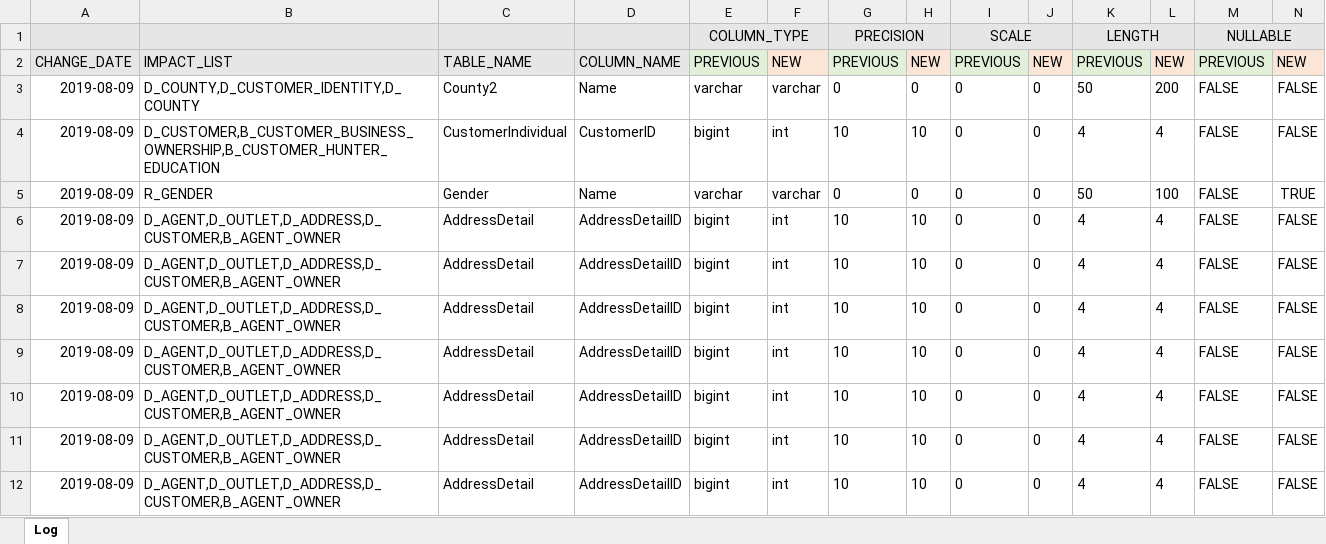
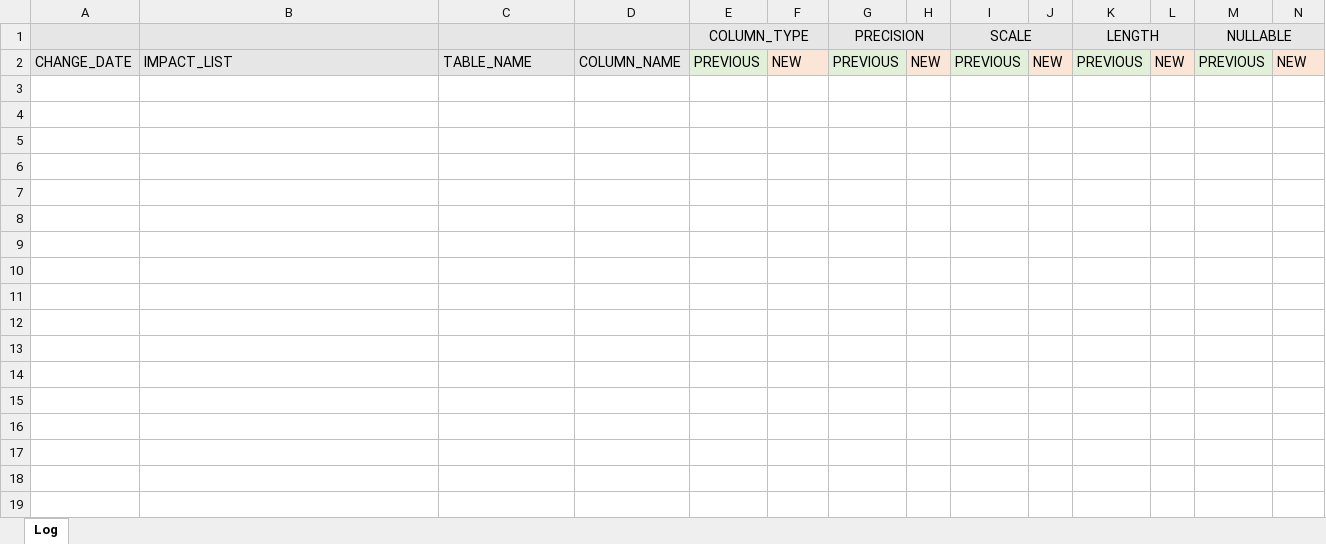
Before and after one commit to toLiuZP/PythonLearning, an Excel workbook: DM/seed/Focus_Change_Log.xlsx, sheet Log, drawn as a sheet; values as stored, in another font and other column widths than the file's, no borders; the diff names each change by its address in the sheet, - before the commit and + after, or states it on an @@ line.

```diff
--- a/DM/seed/Focus_Change_Log.xlsx (sheet Log)
+++ b/DM/seed/Focus_Change_Log.xlsx (sheet Log)
-row 3: 2019-08-09 | D_COUNTY,D_CUSTOMER_IDENTITY,D_COUNTY | County2 | Name | varchar | varchar | 0 | 0 | 0 | 0 | 50 | 200 | FALSE | FALSE
-row 4: 2019-08-09 | D_CUSTOMER,B_CUSTOMER_BUSINESS_OWNERSHIP,B_CUSTOMER_HUNTER_EDUCATION | CustomerIndividual | CustomerID | bigint | int | 10 | 10 | 0 | 0 | 4 | 4 | FALSE | FALSE
-row 5: 2019-08-09 | R_GENDER | Gender | Name | varchar | varchar | 0 | 0 | 0 | 0 | 50 | 100 | FALSE | TRUE
-row 6: 2019-08-09 | D_AGENT,D_OUTLET,D_ADDRESS,D_CUSTOMER,B_AGENT_OWNER | AddressDetail | AddressDetailID | bigint | int | 10 | 10 | 0 | 0 | 4 | 4 | FALSE | FALSE
-row 7: 2019-08-09 | D_AGENT,D_OUTLET,D_ADDRESS,D_CUSTOMER,B_AGENT_OWNER | AddressDetail | AddressDetailID | bigint | int | 10 | 10 | 0 | 0 | 4 | 4 | FALSE | FALSE
-row 8: 2019-08-09 | D_AGENT,D_OUTLET,D_ADDRESS,D_CUSTOMER,B_AGENT_OWNER | AddressDetail | AddressDetailID | bigint | int | 10 | 10 | 0 | 0 | 4 | 4 | FALSE | FALSE
-row 9: 2019-08-09 | D_AGENT,D_OUTLET,D_ADDRESS,D_CUSTOMER,B_AGENT_OWNER | AddressDetail | AddressDetailID | bigint | int | 10 | 10 | 0 | 0 | 4 | 4 | FALSE | FALSE
-row 10: 2019-08-09 | D_AGENT,D_OUTLET,D_ADDRESS,D_CUSTOMER,B_AGENT_OWNER | AddressDetail | AddressDetailID | bigint | int | 10 | 10 | 0 | 0 | 4 | 4 | FALSE | FALSE
-row 11: 2019-08-09 | D_AGENT,D_OUTLET,D_ADDRESS,D_CUSTOMER,B_AGENT_OWNER | AddressDetail | AddressDetailID | bigint | int | 10 | 10 | 0 | 0 | 4 | 4 | FALSE | FALSE
-row 12: 2019-08-09 | D_AGENT,D_OUTLET,D_ADDRESS,D_CUSTOMER,B_AGENT_OWNER | AddressDetail | AddressDetailID | bigint | int | 10 | 10 | 0 | 0 | 4 | 4 | FALSE | FALSE
```
Also changed, not shown: DM/seed/Focus_Source_Base.xlsx, 10 other files.
